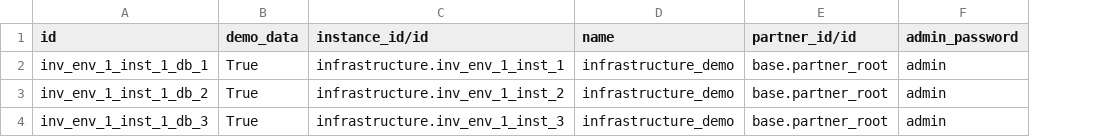
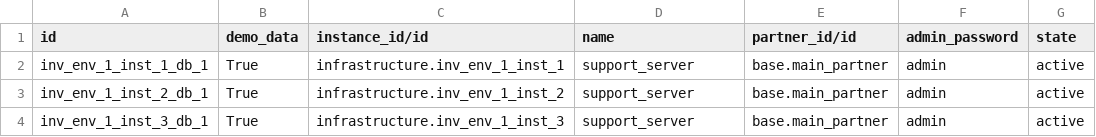
Before and after one commit to ingadhoc/odoo-infrastructure, a CSV file: infrastructure/demo/infrastructure.database.csv, drawn as a sheet; the diff names each change by its address in the sheet, - before the commit and + after, or states it on an @@ line.

Commit message:
IMP interaction with adhoc modules server

```diff
--- a/infrastructure/demo/infrastructure.database.csv
+++ b/infrastructure/demo/infrastructure.database.csv
+column G (state), rows 2-4: all active
-D2:D4 (name): infrastructure_demo
+D2:D4 (name): support_server
-E2:E4 (partner_id/id): base.partner_root
+E2:E4 (partner_id/id): base.main_partner
-A3 (id): inv_env_1_inst_1_db_2
+A3 (id): inv_env_1_inst_2_db_1
-A4 (id): inv_env_1_inst_1_db_3
+A4 (id): inv_env_1_inst_3_db_1
```
Also changed, not shown: 6 other files.
